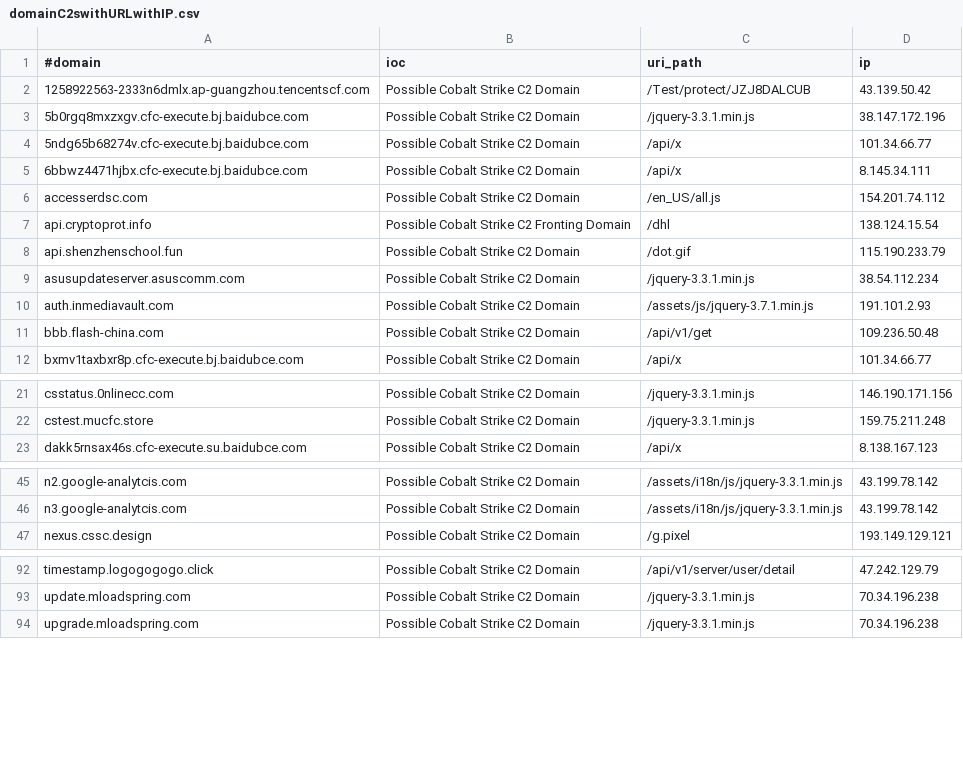
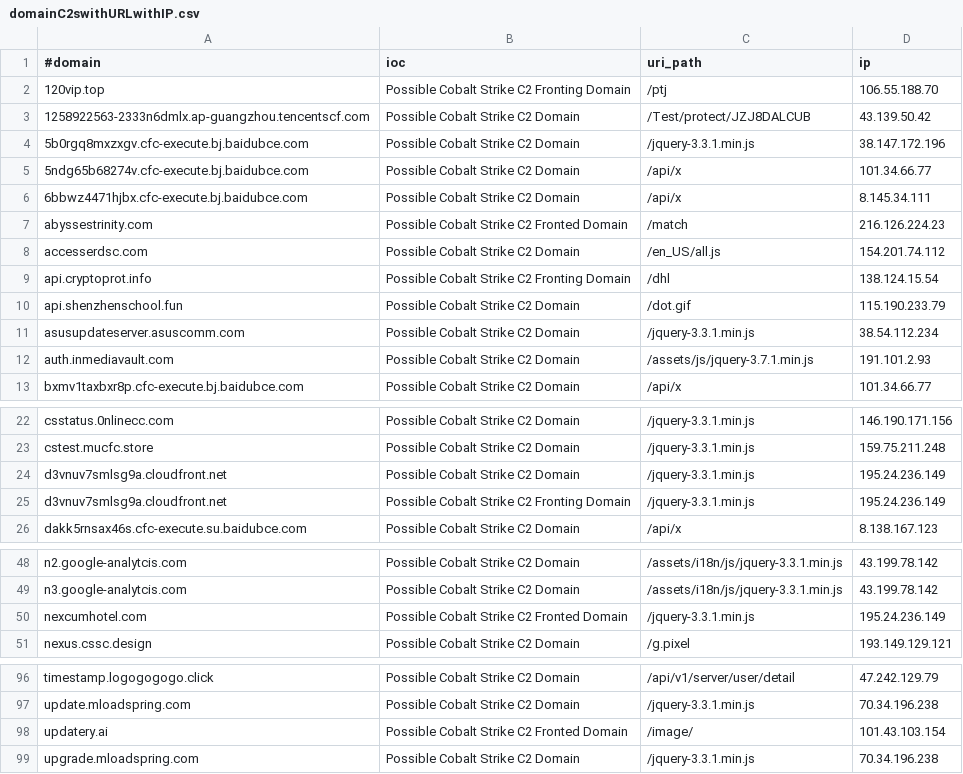
Before and after one commit to Xavier001/IOCs, a CSV file: domainC2swithURLwithIP.csv, drawn as a sheet; only a part is shown, gaps mark what is left out; removed rows and columns are numbered as before the commit, all else as after; the diff covers the shown part only; the diff names each change by its address in the sheet, - before the commit and + after, or states it on an @@ line.

```diff
--- a/domainC2swithURLwithIP.csv
+++ b/domainC2swithURLwithIP.csv
+row 2: 120vip.top | Possible Cobalt Strike C2 Fronting Domain | /ptj | 106.55.188.70
+row 7: abyssestrinity.com | Possible Cobalt Strike C2 Fronted Domain | /match | 216.126.224.23
-row 11: bbb.flash-china.com | Possible Cobalt Strike C2 Domain | /api/v1/get | 109.236.50.48
+row 24: d3vnuv7smlsg9a.cloudfront.net | Possible Cobalt Strike C2 Domain | /jquery-3.3.1.min.js | 195.24.236.149
+row 25: d3vnuv7smlsg9a.cloudfront.net | Possible Cobalt Strike C2 Fronting Domain | /jquery-3.3.1.min.js | 195.24.236.149
+row 50: nexcumhotel.com | Possible Cobalt Strike C2 Fronted Domain | /jquery-3.3.1.min.js | 195.24.236.149
+row 98: updatery.ai | Possible Cobalt Strike C2 Fronted Domain | /image/ | 101.43.103.154
```
Also changed, not shown: 1 added row and 1 edited cell elsewhere in this file, IPC2s.csv, domainC2s-filter-abused.csv, 4 other files.
